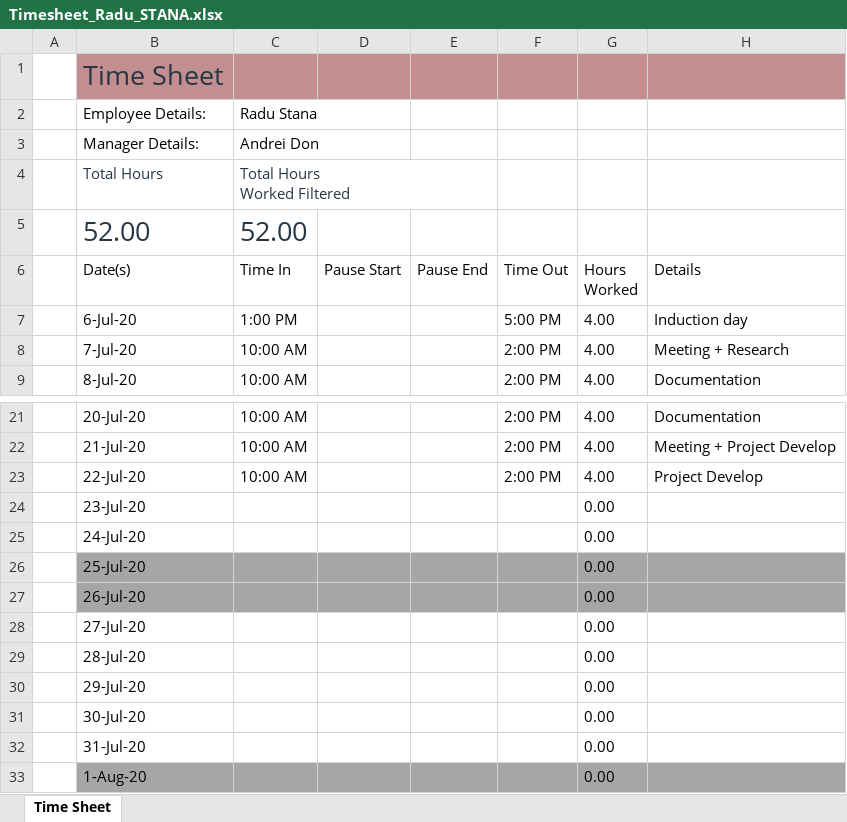
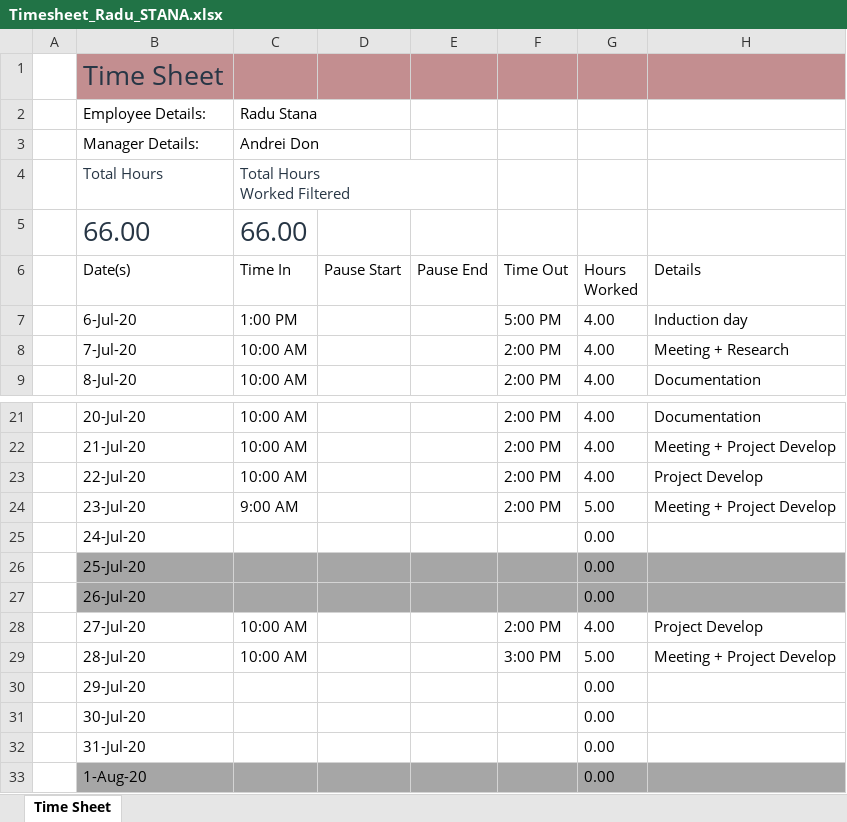
Before and after one commit to RaduStana/Summer-Practice, an Excel workbook: Timesheet_Radu_STANA.xlsx, sheet Time Sheet, drawn as a sheet; only a part is shown, gaps mark what is left out; values as stored, in another font and other column widths than the file's, no borders; table styles not drawn; removed rows and columns are numbered as before the commit, all else as after; the diff names each change by its address in the sheet, - before the commit and + after, or states it on an @@ line.

Commit message:
TimeSheet Week4

```diff
--- a/Timesheet_Radu_STANA.xlsx (sheet Time Sheet)
+++ b/Timesheet_Radu_STANA.xlsx (sheet Time Sheet)
-row 5:  | 52.00 | 52.00
+row 5:  | 66.00 | 66.00
-C24 (Time In): (empty)
+C24 (Time In): 9:00 AM
-F24 (Time Out): (empty)
+F24 (Time Out): 2:00 PM
-G24 (Hours Worked): 0.00
+G24 (Hours Worked): 5.00
-H24 (Details): (empty)
+H24 (Details): Meeting + Project Develop
-C28:C29 (Time In): (empty)
+C28:C29 (Time In): 10:00 AM
-F28 (Time Out): (empty)
+F28 (Time Out): 2:00 PM
-G28 (Hours Worked): 0.00
+G28 (Hours Worked): 4.00
-H28 (Details): (empty)
+H28 (Details): Project Develop
-F29 (Time Out): (empty)
+F29 (Time Out): 3:00 PM
-G29 (Hours Worked): 0.00
+G29 (Hours Worked): 5.00
-H29 (Details): (empty)
+H29 (Details): Meeting + Project Develop
```
Also changed, not shown: 4 other files.
